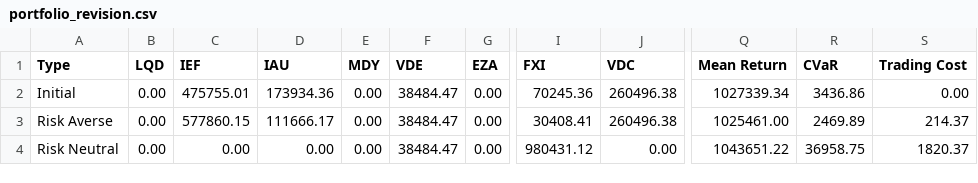
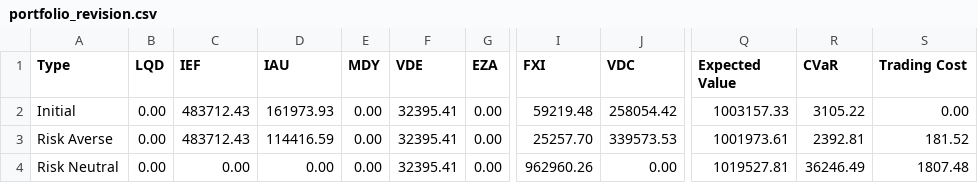
Before and after one commit to TueVJ/OptFinFinalExam, a CSV file: data/portfolio_revision.csv, drawn as a sheet; only a part is shown, gaps mark what is left out; the diff names each change by its address in the sheet, - before the commit and + after, or states it on an @@ line.

Commit message:
model and data of issue 3 and 4

```diff
--- a/data/portfolio_revision.csv
+++ b/data/portfolio_revision.csv
-Q1: Mean Return
+Q1: Expected Value
-C2 (IEF): 475755.01
+C2 (IEF): 483712.43
-D2 (IAU): 173934.36
+D2 (IAU): 161973.93
-F2:F4 (VDE): 38484.47
+F2:F4 (VDE): 32395.41
-I2 (FXI): 70245.36
+I2 (FXI): 59219.48
-J2 (VDC): 260496.38
+J2 (VDC): 258054.42
-Q2 (Expected Value): 1027339.34
+Q2 (Expected Value): 1003157.33
-R2 (CVaR): 3436.86
+R2 (CVaR): 3105.22
-C3 (IEF): 577860.15
+C3 (IEF): 483712.43
-D3 (IAU): 111666.17
+D3 (IAU): 114416.59
-I3 (FXI): 30408.41
+I3 (FXI): 25257.70
-J3 (VDC): 260496.38
+J3 (VDC): 339573.53
-Q3 (Expected Value): 1025461.00
+Q3 (Expected Value): 1001973.61
-R3 (CVaR): 2469.89
+R3 (CVaR): 2392.81
-S3 (Trading Cost): 214.37
+S3 (Trading Cost): 181.52
-I4 (FXI): 980431.12
+I4 (FXI): 962960.26
-Q4 (Expected Value): 1043651.22
+Q4 (Expected Value): 1019527.81
-R4 (CVaR): 36958.75
+R4 (CVaR): 36246.49
-S4 (Trading Cost): 1820.37
+S4 (Trading Cost): 1807.48
```
Also changed, not shown: 2 other files.
